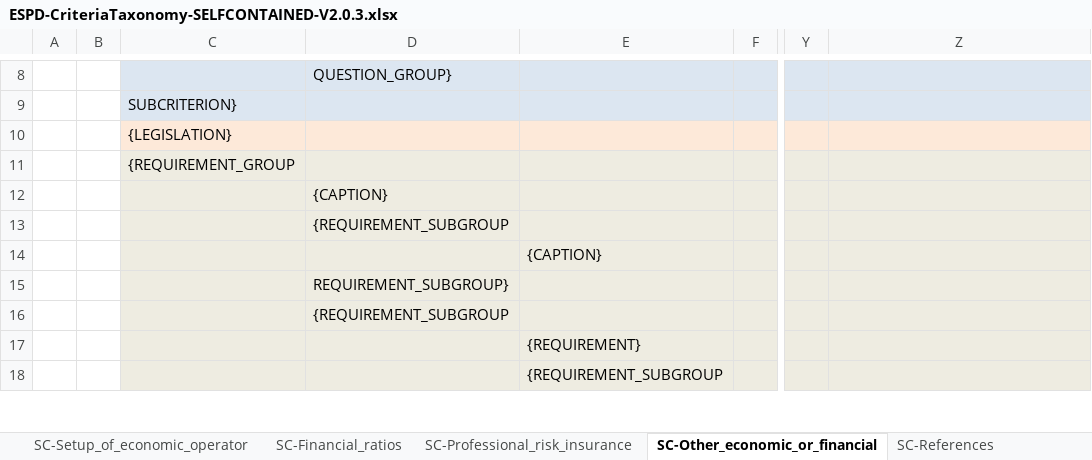
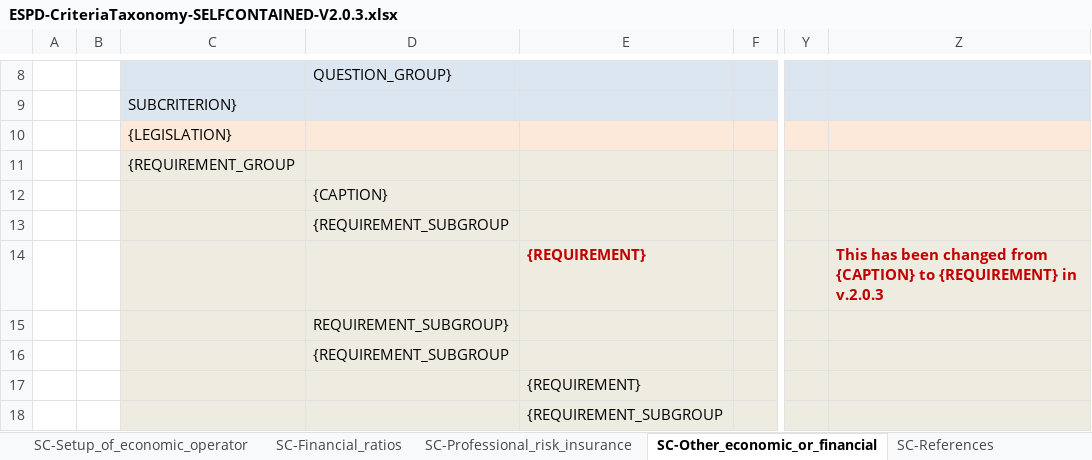
Before and after one commit to OP-TED/ESPD-EDM, an Excel workbook: docs/src/main/asciidoc/dist/cl/xlsx/ESPD-CriteriaTaxonomy-SELFCONTAINED-V2.0.3.xlsx, sheet SC-Other_economic_or_financial, drawn as a sheet; only a part is shown, gaps mark what is left out; values as stored, in another font and other column widths than the file's, no borders; the diff names each change by its address in the sheet, - before the commit and + after, or states it on an @@ line.

```diff
--- a/docs/src/main/asciidoc/dist/cl/xlsx/ESPD-CriteriaTaxonomy-SELFCONTAINED-V2.0.3.xlsx (sheet SC-Other_economic_or_financial)
+++ b/docs/src/main/asciidoc/dist/cl/xlsx/ESPD-CriteriaTaxonomy-SELFCONTAINED-V2.0.3.xlsx (sheet SC-Other_economic_or_financial)
-E14: {CAPTION}
+E14: {REQUIREMENT}
@@ E14 bold: off → on, text colour: black → #C00000 @@
-Z14: (empty)
+Z14: This has been changed from {CAPTION} to {REQUIREMENT} in v.2.0.3
```
Also changed, not shown: sheet SC-Professional_risk_insurance, sheet EG-Convictions, sheet SC-Setup_of_economic_operator, sheet OTHER-EO-GROUPS, sheet EG-Contributions, sheet SC-Abilities_1, docs/src/main/asciidoc/dist/cl/xlsx/ESPD-CriteriaTaxonomy-REGULATED-V2.0.3.xlsx.
